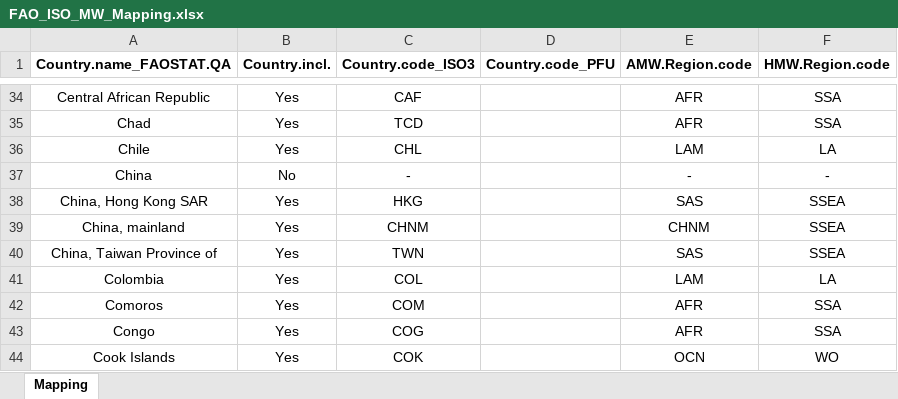
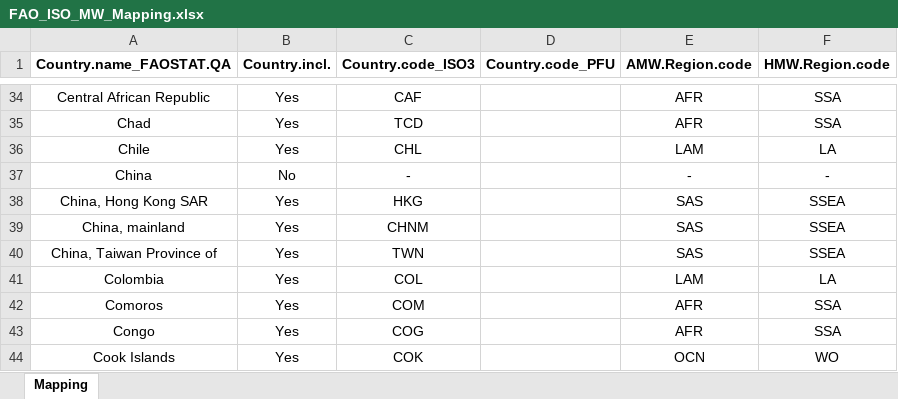
Before and after one commit to EnergyEconomyDecoupling/MWTools, an Excel workbook: inst/extdata/test_data/FAO_ISO_MW_Mapping.xlsx, sheet Mapping, drawn as a sheet; only a part is shown, gaps mark what is left out; values as stored, in another font and other column widths than the file's, no borders; the diff names each change by its address in the sheet, - before the commit and + after, or states it on an @@ line.

Commit message:
CHNM -> SAS in region code

```diff
--- a/inst/extdata/test_data/FAO_ISO_MW_Mapping.xlsx (sheet Mapping)
+++ b/inst/extdata/test_data/FAO_ISO_MW_Mapping.xlsx (sheet Mapping)
-E39 (AMW.Region.code): CHNM
+E39 (AMW.Region.code): SAS
```
